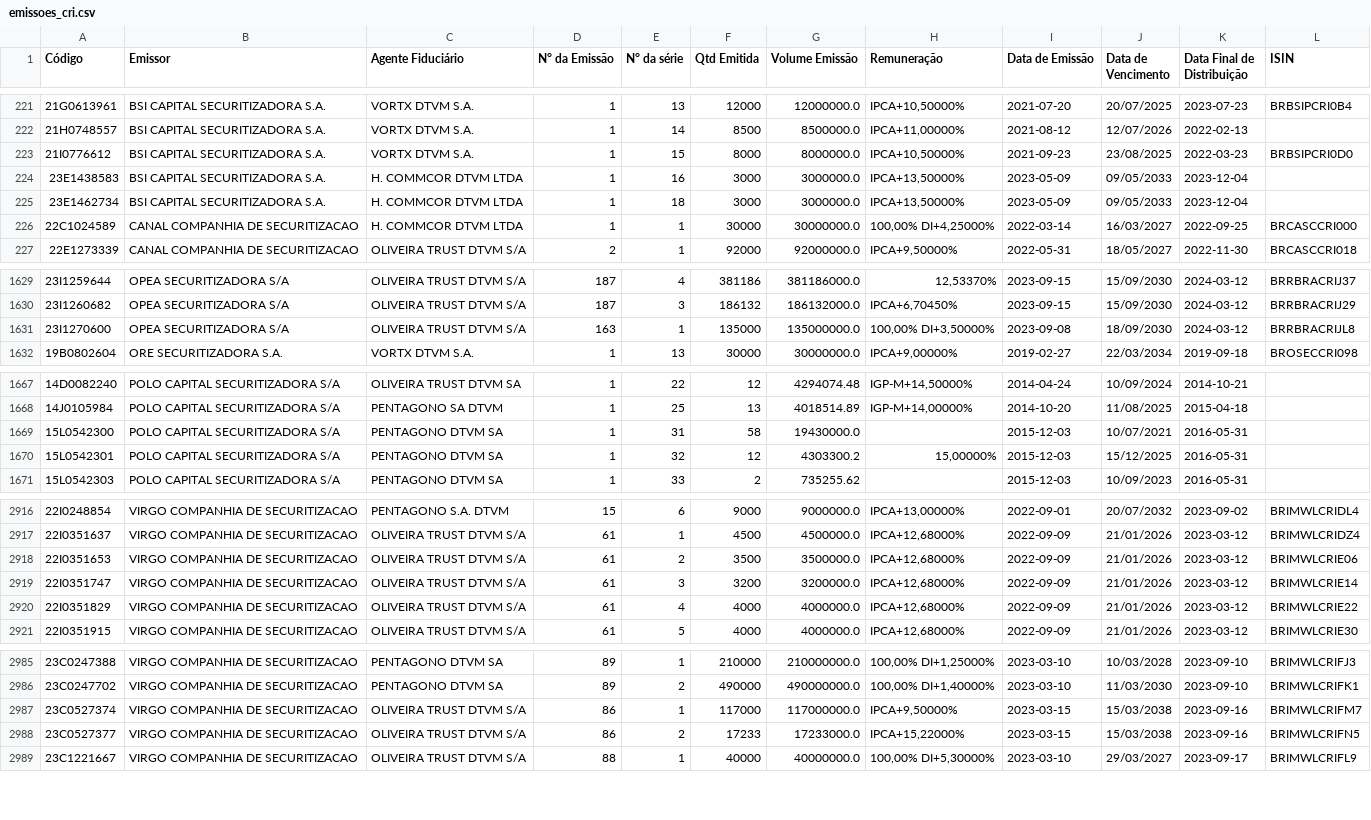
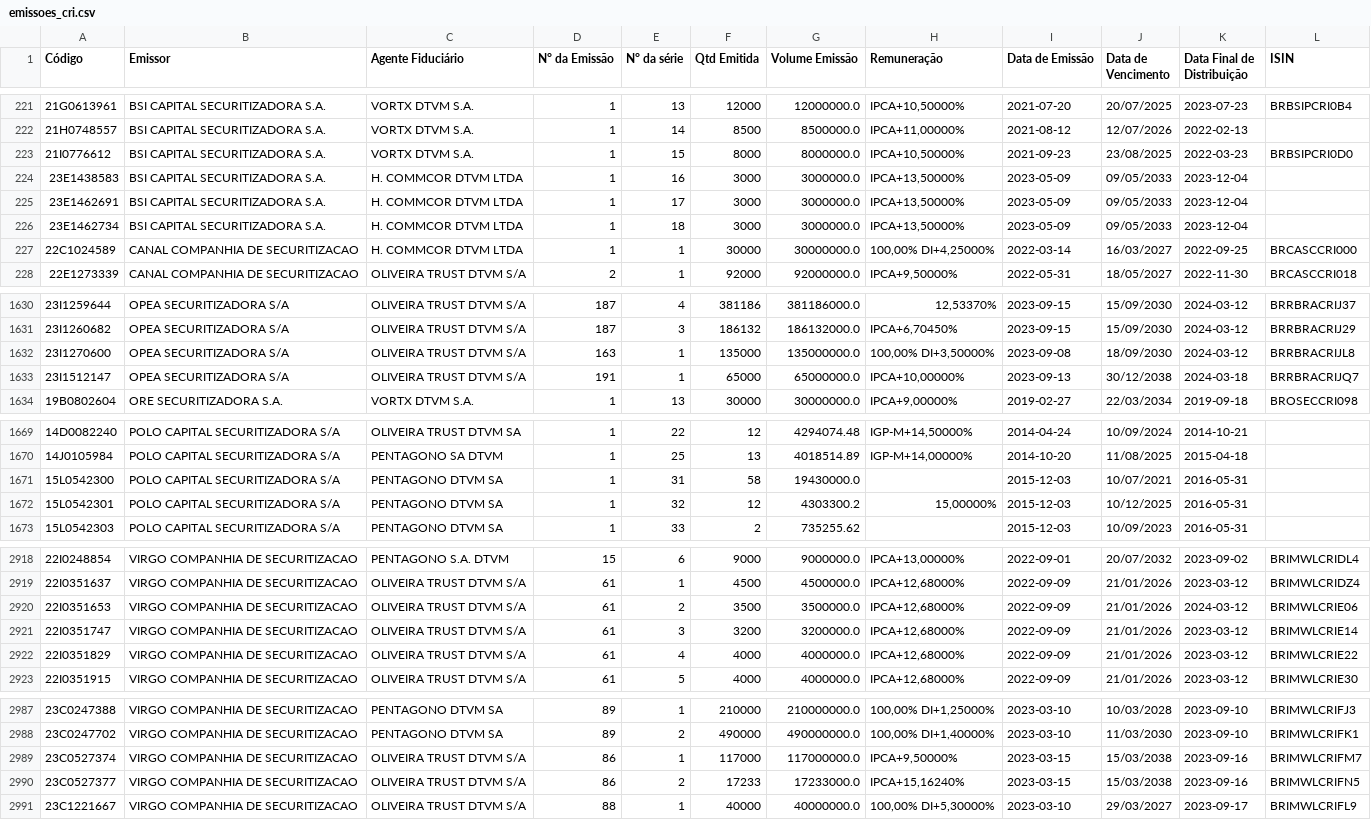
Before and after one commit to moderfla/scraper_cri_cetip, a CSV file: emissoes_cri.csv, drawn as a sheet; only a part is shown, gaps mark what is left out.

```diff
--- a/emissoes_cri.csv
+++ b/emissoes_cri.csv
@@ -224,2 +224,3 @@ Código,Emissor,Agente Fiduciário,N° da Emissão,N° da série,Qtd Emitida,Vol
 23E1438583,BSI CAPITAL SECURITIZADORA S.A.,H. COMMCOR DTVM LTDA,1,16,3000,3000000.0,"IPCA+13,50000%",2023-05-09,09/05/2033,2023-12-04,
+23E1462691,BSI CAPITAL SECURITIZADORA S.A.,H. COMMCOR DTVM LTDA,1,17,3000,3000000.0,"IPCA+13,50000%",2023-05-09,09/05/2033,2023-12-04,
 23E1462734,BSI CAPITAL SECURITIZADORA S.A.,H. COMMCOR DTVM LTDA,1,18,3000,3000000.0,"IPCA+13,50000%",2023-05-09,09/05/2033,2023-12-04,
@@ -1631,2 +1632,3 @@ Código,Emissor,Agente Fiduciário,N° da Emissão,N° da série,Qtd Emitida,Vol
 23I1270600,OPEA SECURITIZADORA S/A,OLIVEIRA TRUST DTVM S/A,163,1,135000,135000000.0,"100,00%  DI+3,50000%",2023-09-08,18/09/2030,2024-03-12,BRRBRACRIJL8
+23I1512147,OPEA SECURITIZADORA S/A,OLIVEIRA TRUST DTVM S/A,191,1,65000,65000000.0,"IPCA+10,00000%",2023-09-13,30/12/2038,2024-03-18,BRRBRACRIJQ7
 19B0802604,ORE SECURITIZADORA S.A.,VORTX DTVM S.A.,1,13,30000,30000000.0,"IPCA+9,00000%",2019-02-27,22/03/2034,2019-09-18,BROSECCRI098
@@ -1669,3 +1671,3 @@ Código,Emissor,Agente Fiduciário,N° da Emissão,N° da série,Qtd Emitida,Vol
 15L0542300,POLO CAPITAL SECURITIZADORA S/A,PENTAGONO DTVM SA,1,31,58,19430000.0,,2015-12-03,10/07/2021,2016-05-31,
-15L0542301,POLO CAPITAL SECURITIZADORA S/A,PENTAGONO DTVM SA,1,32,12,4303300.2,"15,00000%",2015-12-03,15/12/2025,2016-05-31,
+15L0542301,POLO CAPITAL SECURITIZADORA S/A,PENTAGONO DTVM SA,1,32,12,4303300.2,"15,00000%",2015-12-03,10/12/2025,2016-05-31,
 15L0542303,POLO CAPITAL SECURITIZADORA S/A,PENTAGONO DTVM SA,1,33,2,735255.62,,2015-12-03,10/09/2023,2016-05-31,
@@ -2917,3 +2919,3 @@ Código,Emissor,Agente Fiduciário,N° da Emissão,N° da série,Qtd Emitida,Vol
 22I0351637,VIRGO COMPANHIA DE SECURITIZACAO,OLIVEIRA TRUST DTVM S/A,61,1,4500,4500000.0,"IPCA+12,68000%",2022-09-09,21/01/2026,2023-03-12,BRIMWLCRIDZ4
-22I0351653,VIRGO COMPANHIA DE SECURITIZACAO,OLIVEIRA TRUST DTVM S/A,61,2,3500,3500000.0,"IPCA+12,68000%",2022-09-09,21/01/2026,2023-03-12,BRIMWLCRIE06
+22I0351653,VIRGO COMPANHIA DE SECURITIZACAO,OLIVEIRA TRUST DTVM S/A,61,2,3500,3500000.0,"IPCA+12,68000%",2022-09-09,21/01/2026,2024-03-12,BRIMWLCRIE06
 22I0351747,VIRGO COMPANHIA DE SECURITIZACAO,OLIVEIRA TRUST DTVM S/A,61,3,3200,3200000.0,"IPCA+12,68000%",2022-09-09,21/01/2026,2023-03-12,BRIMWLCRIE14
@@ -2987,3 +2989,3 @@ Código,Emissor,Agente Fiduciário,N° da Emissão,N° da série,Qtd Emitida,Vol
 23C0527374,VIRGO COMPANHIA DE SECURITIZACAO,OLIVEIRA TRUST DTVM S/A,86,1,117000,117000000.0,"IPCA+9,50000%",2023-03-15,15/03/2038,2023-09-16,BRIMWLCRIFM7
-23C0527377,VIRGO COMPANHIA DE SECURITIZACAO,OLIVEIRA TRUST DTVM S/A,86,2,17233,17233000.0,"IPCA+15,22000%",2023-03-15,15/03/2038,2023-09-16,BRIMWLCRIFN5
+23C0527377,VIRGO COMPANHIA DE SECURITIZACAO,OLIVEIRA TRUST DTVM S/A,86,2,17233,17233000.0,"IPCA+15,16240%",2023-03-15,15/03/2038,2023-09-16,BRIMWLCRIFN5
 23C1221667,VIRGO COMPANHIA DE SECURITIZACAO,OLIVEIRA TRUST DTVM S/A,88,1,40000,40000000.0,"100,00%  DI+5,30000%",2023-03-10,29/03/2027,2023-09-17,BRIMWLCRIFL9
```
Also changed, not shown: 1 other file.
